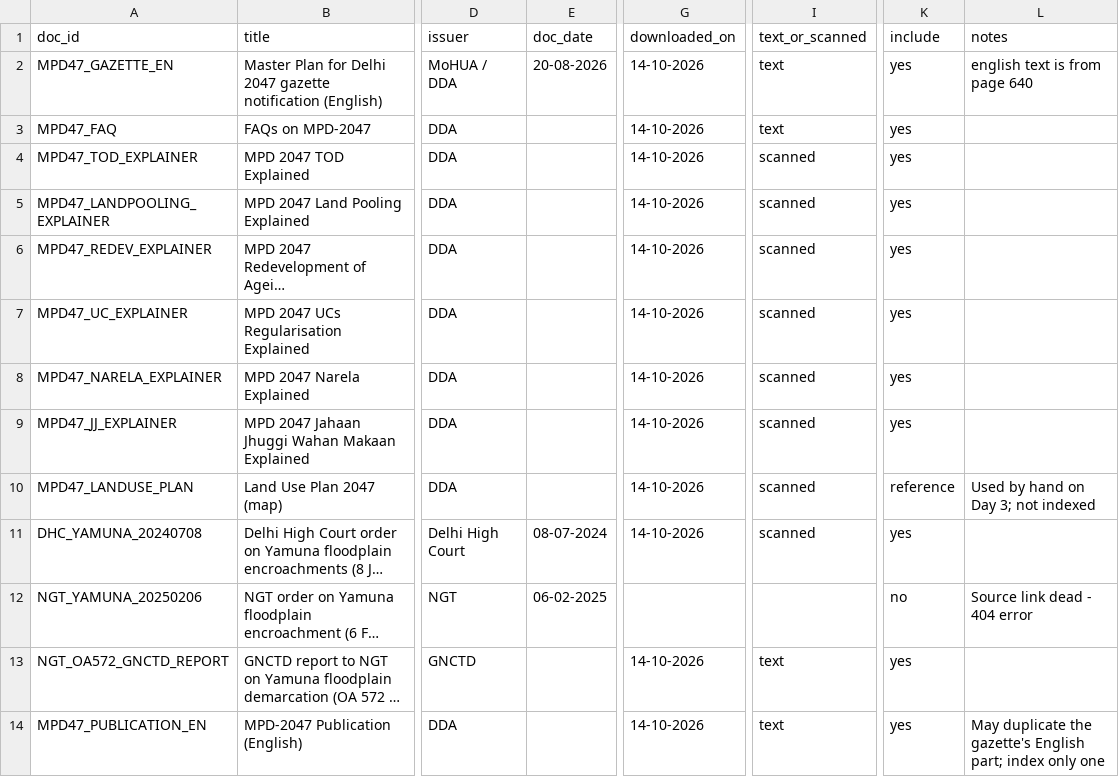
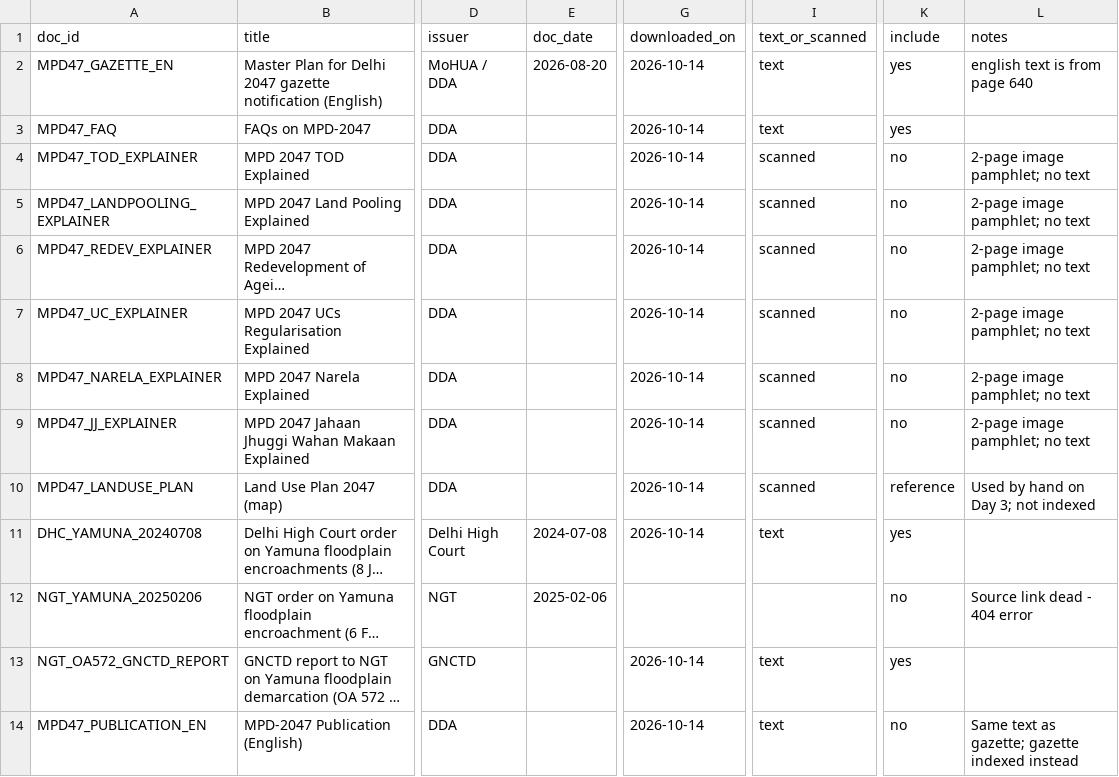
Before and after one commit to dhruv-ship-it/delhi-plan-rag, a CSV file: data/sources.csv, drawn as a sheet; only a part is shown, gaps mark what is left out; long unchanged cells end in …; the diff names each change by its address in the sheet, - before the commit and + after, or states it on an @@ line.

Commit message:
step-1b: clean sources, index gazette only

```diff
--- a/data/sources.csv
+++ b/data/sources.csv
-E2 (doc_date): 20-08-2026
+E2 (doc_date): 2026-08-20
-G2:G11 (downloaded_on): 14-10-2026
+G2:G11 (downloaded_on): 2026-10-14
-K4:K9 (include): yes
+K4:K9 (include): no
-L4:L9 (notes): (empty)
+L4:L9 (notes): 2-page image pamphlet; no text
-E11 (doc_date): 08-07-2024
+E11 (doc_date): 2024-07-08
-I11 (text_or_scanned): scanned
+I11 (text_or_scanned): text
-E12 (doc_date): 06-02-2025
+E12 (doc_date): 2025-02-06
-G13:G14 (downloaded_on): 14-10-2026
+G13:G14 (downloaded_on): 2026-10-14
-K14 (include): yes
+K14 (include): no
-L14 (notes): May duplicate the gazette's English part; index only one
+L14 (notes): Same text as gazette; gazette indexed instead
```
